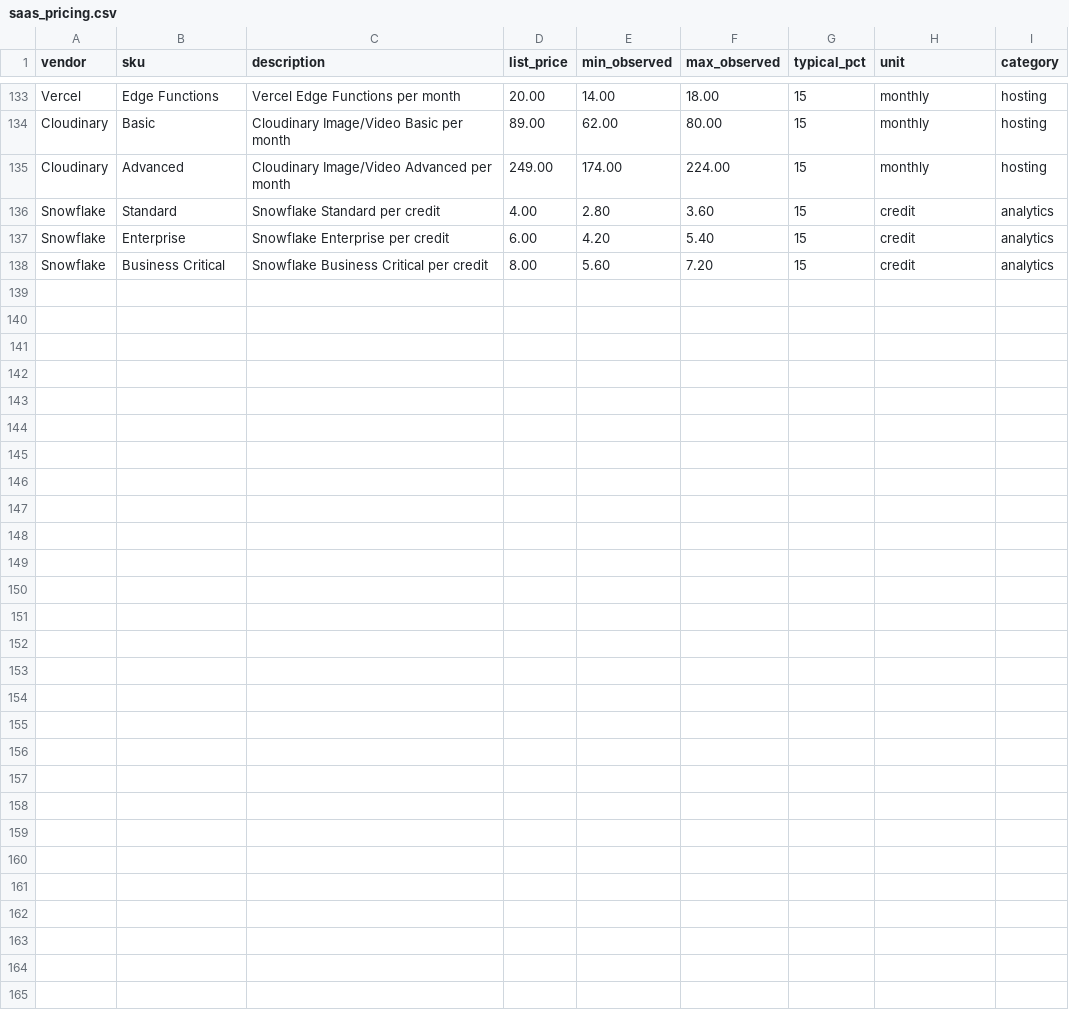
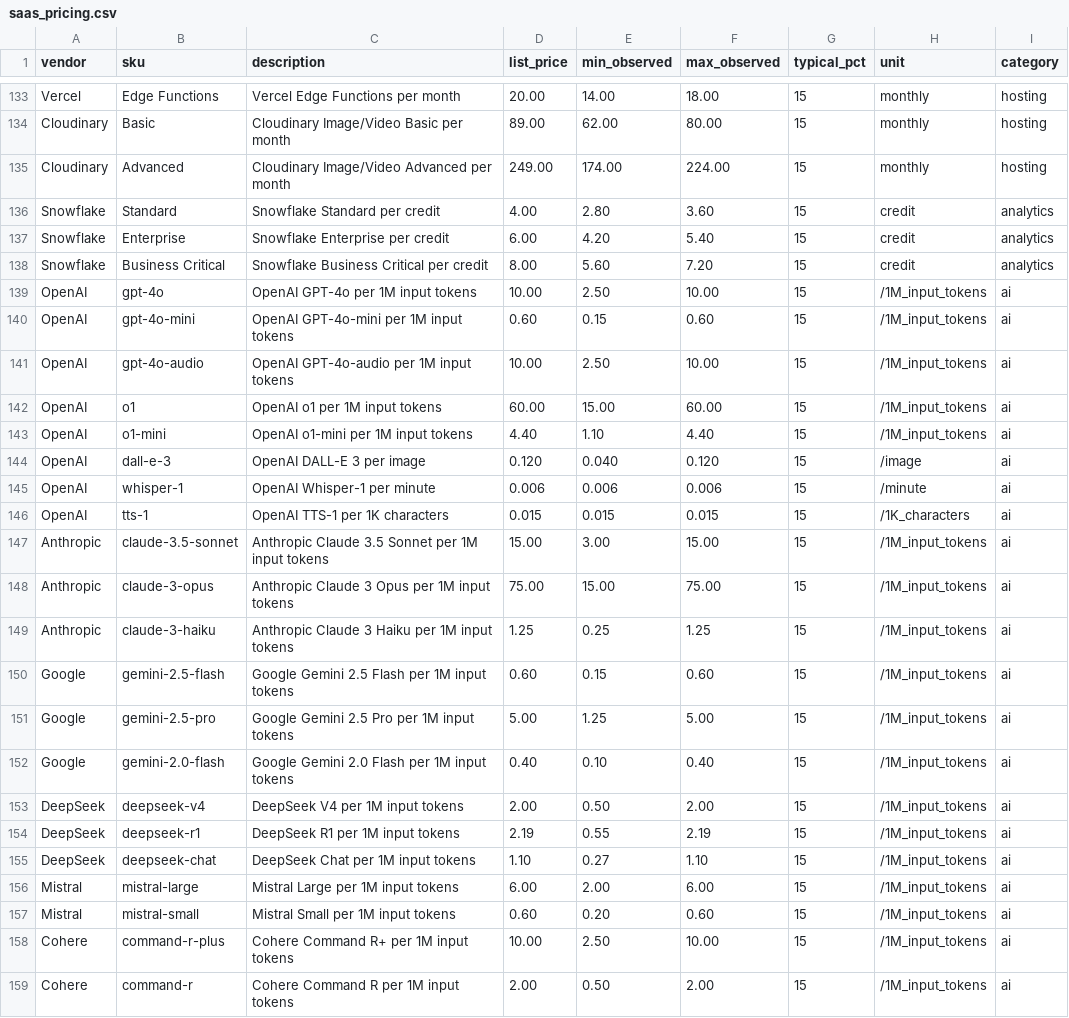
Before and after one commit to ghassan-ai-projects/a2a-negotiation-mcp, a CSV file: data/seeds/saas_pricing.csv, drawn as a sheet; only a part is shown, gaps mark what is left out.

Commit message:
feat: P24 AI model provider pricing
21 AI models added as vendors (OpenAI, Anthropic, Google, DeepSeek, Mistral, Cohere)
- Updated CSV with per-token pricing and unit normalization
- Python scraper updated with scrape_openai/anthropic/google/deepseek/mistral/cohere functions
- New MCP tool: negotiate_find_cheapest_model (by task_type, budget, max_latency)
- Task types: chat, reasoning, vision, audio, code, image_generation
- 22 packages, all tests pass

```diff
--- a/data/seeds/saas_pricing.csv
+++ b/data/seeds/saas_pricing.csv
@@ -138 +138,22 @@ Snowflake,Enterprise,Snowflake Enterprise per credit,6.00,4.20,5.40,15,credit,an
 Snowflake,Business Critical,Snowflake Business Critical per credit,8.00,5.60,7.20,15,credit,analytics
+OpenAI,gpt-4o,OpenAI GPT-4o per 1M input tokens,10.00,2.50,10.00,15,/1M_input_tokens,ai
+OpenAI,gpt-4o-mini,OpenAI GPT-4o-mini per 1M input tokens,0.60,0.15,0.60,15,/1M_input_tokens,ai
+OpenAI,gpt-4o-audio,OpenAI GPT-4o-audio per 1M input tokens,10.00,2.50,10.00,15,/1M_input_tokens,ai
+OpenAI,o1,OpenAI o1 per 1M input tokens,60.00,15.00,60.00,15,/1M_input_tokens,ai
+OpenAI,o1-mini,OpenAI o1-mini per 1M input tokens,4.40,1.10,4.40,15,/1M_input_tokens,ai
+OpenAI,dall-e-3,OpenAI DALL-E 3 per image,0.120,0.040,0.120,15,/image,ai
+OpenAI,whisper-1,OpenAI Whisper-1 per minute,0.006,0.006,0.006,15,/minute,ai
+OpenAI,tts-1,OpenAI TTS-1 per 1K characters,0.015,0.015,0.015,15,/1K_characters,ai
+Anthropic,claude-3.5-sonnet,Anthropic Claude 3.5 Sonnet per 1M input tokens,15.00,3.00,15.00,15,/1M_input_tokens,ai
+Anthropic,claude-3-opus,Anthropic Claude 3 Opus per 1M input tokens,75.00,15.00,75.00,15,/1M_input_tokens,ai
+Anthropic,claude-3-haiku,Anthropic Claude 3 Haiku per 1M input tokens,1.25,0.25,1.25,15,/1M_input_tokens,ai
+Google,gemini-2.5-flash,Google Gemini 2.5 Flash per 1M input tokens,0.60,0.15,0.60,15,/1M_input_tokens,ai
+Google,gemini-2.5-pro,Google Gemini 2.5 Pro per 1M input tokens,5.00,1.25,5.00,15,/1M_input_tokens,ai
+Google,gemini-2.0-flash,Google Gemini 2.0 Flash per 1M input tokens,0.40,0.10,0.40,15,/1M_input_tokens,ai
+DeepSeek,deepseek-v4,DeepSeek V4 per 1M input tokens,2.00,0.50,2.00,15,/1M_input_tokens,ai
+DeepSeek,deepseek-r1,DeepSeek R1 per 1M input tokens,2.19,0.55,2.19,15,/1M_input_tokens,ai
+DeepSeek,deepseek-chat,DeepSeek Chat per 1M input tokens,1.10,0.27,1.10,15,/1M_input_tokens,ai
+Mistral,mistral-large,Mistral Large per 1M input tokens,6.00,2.00,6.00,15,/1M_input_tokens,ai
+Mistral,mistral-small,Mistral Small per 1M input tokens,0.60,0.20,0.60,15,/1M_input_tokens,ai
+Cohere,command-r-plus,Cohere Command R+ per 1M input tokens,10.00,2.50,10.00,15,/1M_input_tokens,ai
+Cohere,command-r,Cohere Command R per 1M input tokens,2.00,0.50,2.00,15,/1M_input_tokens,ai
```
Also changed, not shown: 5 other files.
